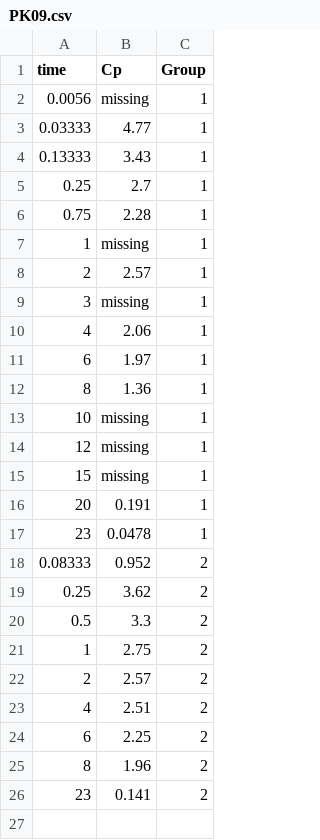
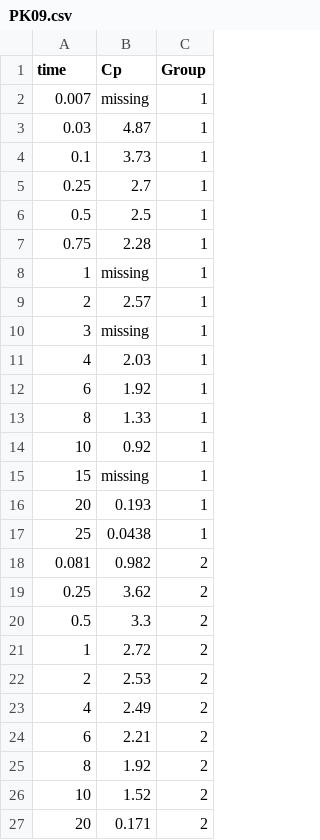
Before and after one commit to asancpt/edison-gab-pk2-8-9, a CSV file: data-raw/PK09.csv, drawn as a sheet.

Commit message:
updated data-raw

```diff
--- a/data-raw/PK09.csv
+++ b/data-raw/PK09.csv
@@ -1,6 +1,7 @@
 time,Cp,Group
-0.0056,missing,1
-0.03333,4.77,1
-0.13333,3.43,1
+0.007,missing,1
+0.03,4.87,1
+0.1,3.73,1
 0.25,2.7,1
+0.5,2.5,1
 0.75,2.28,1
@@ -9,18 +10,18 @@ time,Cp,Group
 3,missing,1
-4,2.06,1
-6,1.97,1
-8,1.36,1
-10,missing,1
-12,missing,1
+4,2.03,1
+6,1.92,1
+8,1.33,1
+10,0.92,1
 15,missing,1
-20,0.191,1
-23,0.0478,1
-0.08333,0.952,2
+20,0.193,1
+25,0.0438,1
+0.081,0.982,2
 0.25,3.62,2
 0.5,3.3,2
-1,2.75,2
-2,2.57,2
-4,2.51,2
-6,2.25,2
-8,1.96,2
-23,0.141,2
+1,2.72,2
+2,2.53,2
+4,2.49,2
+6,2.21,2
+8,1.92,2
+10,1.52,2
+20,0.171,2
```
Also changed, not shown: 3 other files.
